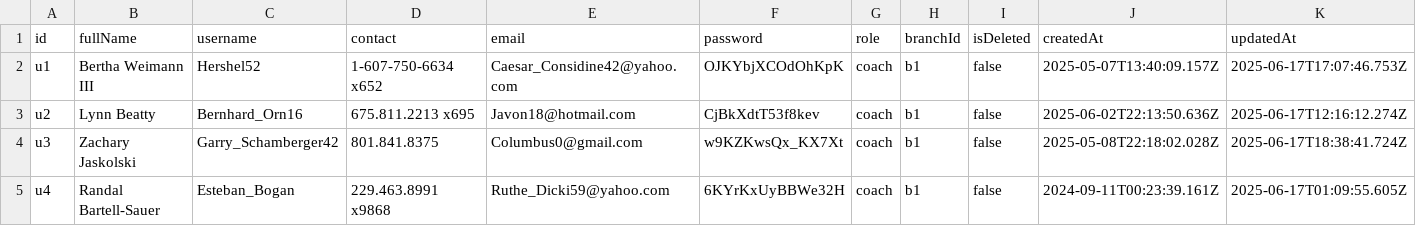
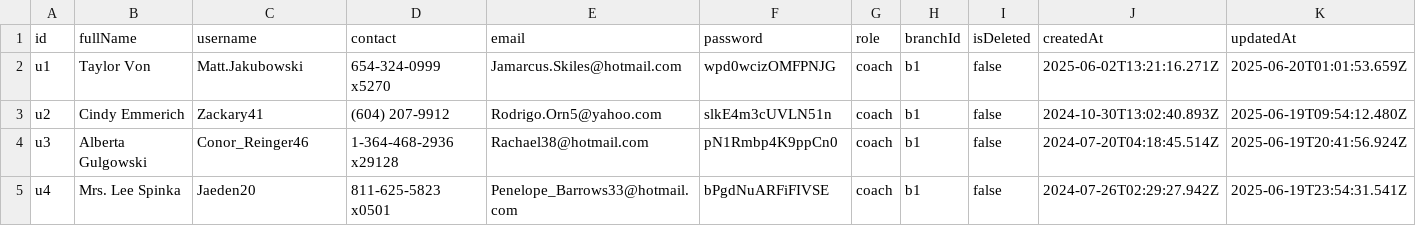
Before and after one commit to SebastianSoon/dummy-data-pull, a CSV file: data/users.csv, drawn as a sheet; only a part is shown; the diff covers the shown part only.

```diff
--- a/data/users.csv
+++ b/data/users.csv
@@ -1,5 +1,5 @@
 id,fullName,username,contact,email,password,role,branchId,isDeleted,createdAt,updatedAt
-u1,Bertha Weimann III,Hershel52,1-607-750-6634 x652,Caesar_Considine42@yahoo.com,OJKYbjXCOdOhKpK,coach,b1,false,2025-05-07T13:40:09.157Z,2025-06-17T17:07:46.753Z
-u2,Lynn Beatty,Bernhard_Orn16,675.811.2213 x695,Javon18@hotmail.com,CjBkXdtT53f8kev,coach,b1,false,2025-06-02T22:13:50.636Z,2025-06-17T12:16:12.274Z
-u3,Zachary Jaskolski,Garry_Schamberger42,801.841.8375,Columbus0@gmail.com,w9KZKwsQx_KX7Xt,coach,b1,false,2025-05-08T22:18:02.028Z,2025-06-17T18:38:41.724Z
-u4,Randal Bartell-Sauer,Esteban_Bogan,229.463.8991 x9868,Ruthe_Dicki59@yahoo.com,6KYrKxUyBBWe32H,coach,b1,false,2024-09-11T00:23:39.161Z,2025-06-17T01:09:55.605Z
+u1,Taylor Von,Matt.Jakubowski,654-324-0999 x5270,Jamarcus.Skiles@hotmail.com,wpd0wcizOMFPNJG,coach,b1,false,2025-06-02T13:21:16.271Z,2025-06-20T01:01:53.659Z
+u2,Cindy Emmerich,Zackary41,(604) 207-9912,Rodrigo.Orn5@yahoo.com,slkE4m3cUVLN51n,coach,b1,false,2024-10-30T13:02:40.893Z,2025-06-19T09:54:12.480Z
+u3,Alberta Gulgowski,Conor_Reinger46,1-364-468-2936 x29128,Rachael38@hotmail.com,pN1Rmbp4K9ppCn0,coach,b1,false,2024-07-20T04:18:45.514Z,2025-06-19T20:41:56.924Z
+u4,Mrs. Lee Spinka,Jaeden20,811-625-5823 x0501,Penelope_Barrows33@hotmail.com,bPgdNuARFiFIVSE,coach,b1,false,2024-07-26T02:29:27.942Z,2025-06-19T23:54:31.541Z
```
Also changed, not shown: 98 edited cells elsewhere in this file, data/assessments.csv, data/class_types.csv, 6 other files.
